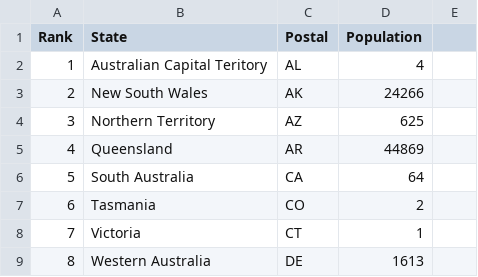
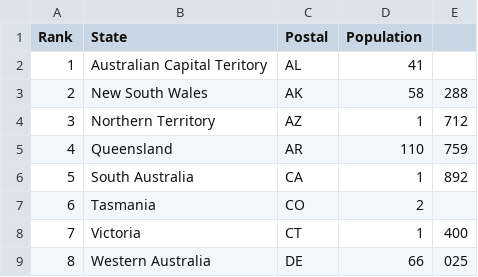
Before and after one commit to Ajjay05/Plotly, a CSV file: 2014_usa_states_2.csv, drawn as a sheet.

Commit message:
changes in choro

```diff
--- a/2014_usa_states_2.csv
+++ b/2014_usa_states_2.csv
@@ -1,9 +1,9 @@
 Rank,State,Postal,Population
-1,Australian Capital Teritory,AL,4
-2,New South Wales,AK,24266
-3,Northern Territory,AZ,625
-4,Queensland,AR,44869
-5,South Australia,CA,64
+1,Australian Capital Teritory,AL,41
+2,New South Wales,AK,58,288
+3,Northern Territory,AZ,1,712
+4,Queensland,AR,110,759
+5,South Australia,CA,1,892
 6,Tasmania,CO,2
-7,Victoria,CT,1
-8,Western Australia,DE,1613
+7,Victoria,CT,1,400
+8,Western Australia,DE,66,025
```
